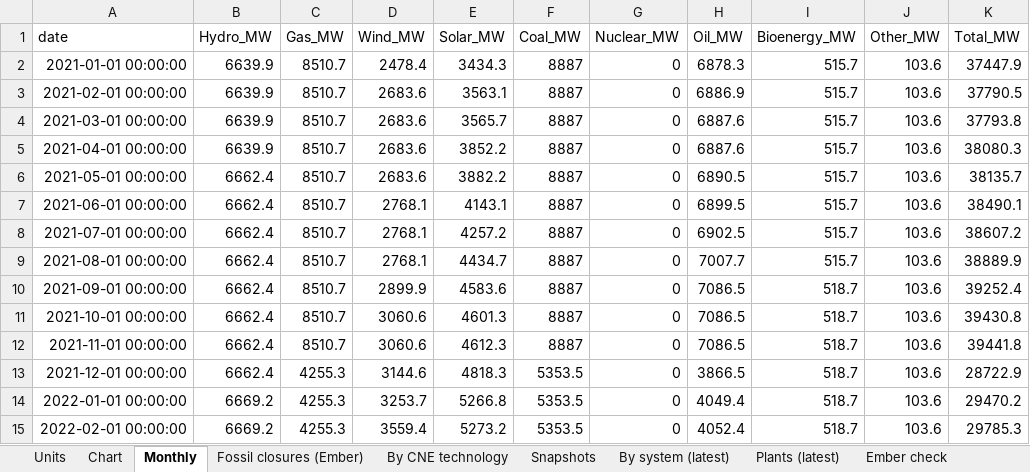
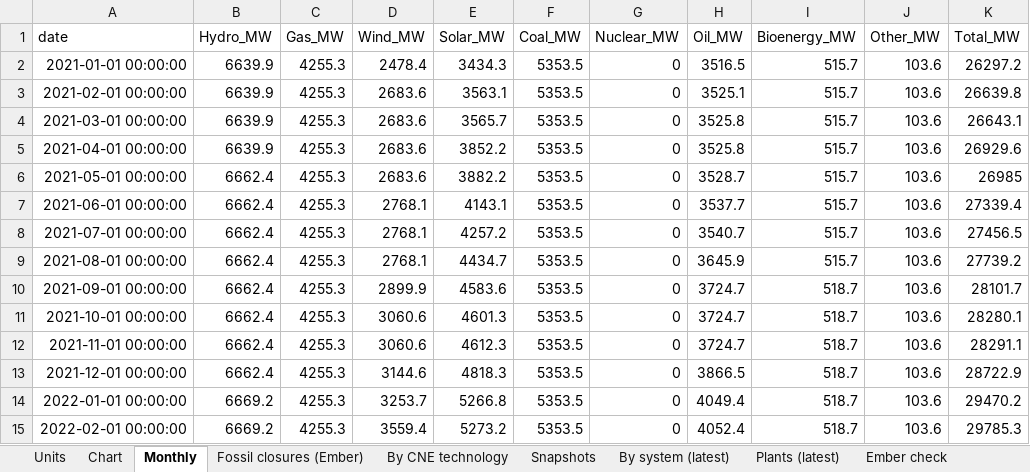
Before and after one commit to thomasdalton9/Energy-public, an Excel workbook: output/Data and Chart Outputs/chile_power_capacity.xlsx, sheet Monthly, drawn as a sheet; only a part is shown; values as stored, in another font and other column widths than the file's, no borders; the diff names each change by its address in the sheet, - before the commit and + after, or states it on an @@ line.

```diff
--- a/output/Data and Chart Outputs/chile_power_capacity.xlsx (sheet Monthly)
+++ b/output/Data and Chart Outputs/chile_power_capacity.xlsx (sheet Monthly)
-C2:C12 (Gas_MW): 8510.7
+C2:C12 (Gas_MW): 4255.3
-F2:F12 (Coal_MW): 8887
+F2:F12 (Coal_MW): 5353.5
-H2 (Oil_MW): 6878.3
+H2 (Oil_MW): 3516.5
-K2 (Total_MW): 37447.9
+K2 (Total_MW): 26297.2
-H3 (Oil_MW): 6886.9
+H3 (Oil_MW): 3525.1
-K3 (Total_MW): 37790.5
+K3 (Total_MW): 26639.8
-H4:H5 (Oil_MW): 6887.6
+H4:H5 (Oil_MW): 3525.8
-K4 (Total_MW): 37793.8
+K4 (Total_MW): 26643.1
-K5 (Total_MW): 38080.3
+K5 (Total_MW): 26929.6
-H6 (Oil_MW): 6890.5
+H6 (Oil_MW): 3528.7
-K6 (Total_MW): 38135.7
+K6 (Total_MW): 26985
-H7 (Oil_MW): 6899.5
+H7 (Oil_MW): 3537.7
-K7 (Total_MW): 38490.1
+K7 (Total_MW): 27339.4
-H8 (Oil_MW): 6902.5
+H8 (Oil_MW): 3540.7
-K8 (Total_MW): 38607.2
+K8 (Total_MW): 27456.5
-H9 (Oil_MW): 7007.7
+H9 (Oil_MW): 3645.9
-K9 (Total_MW): 38889.9
+K9 (Total_MW): 27739.2
-H10:H12 (Oil_MW): 7086.5
+H10:H12 (Oil_MW): 3724.7
-K10 (Total_MW): 39252.4
+K10 (Total_MW): 28101.7
-K11 (Total_MW): 39430.8
+K11 (Total_MW): 28280.1
-K12 (Total_MW): 39441.8
+K12 (Total_MW): 28291.1
```
Also changed, not shown: sheet Fossil closures (Ember), sheet Chart, 1 other file.
